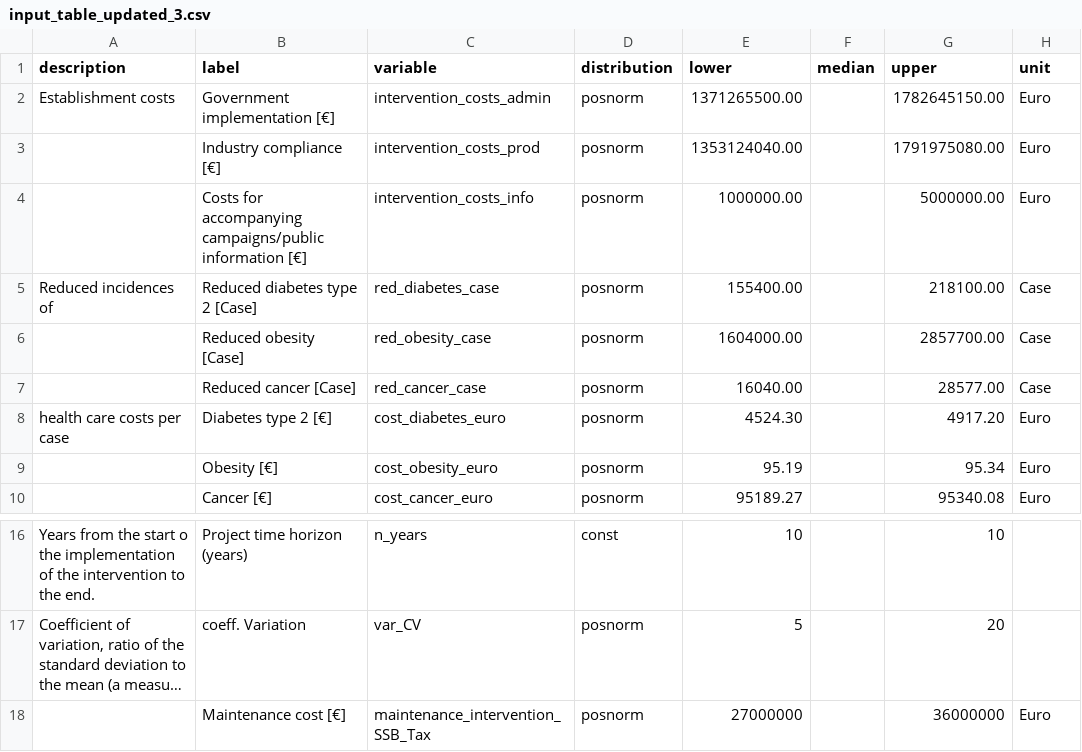
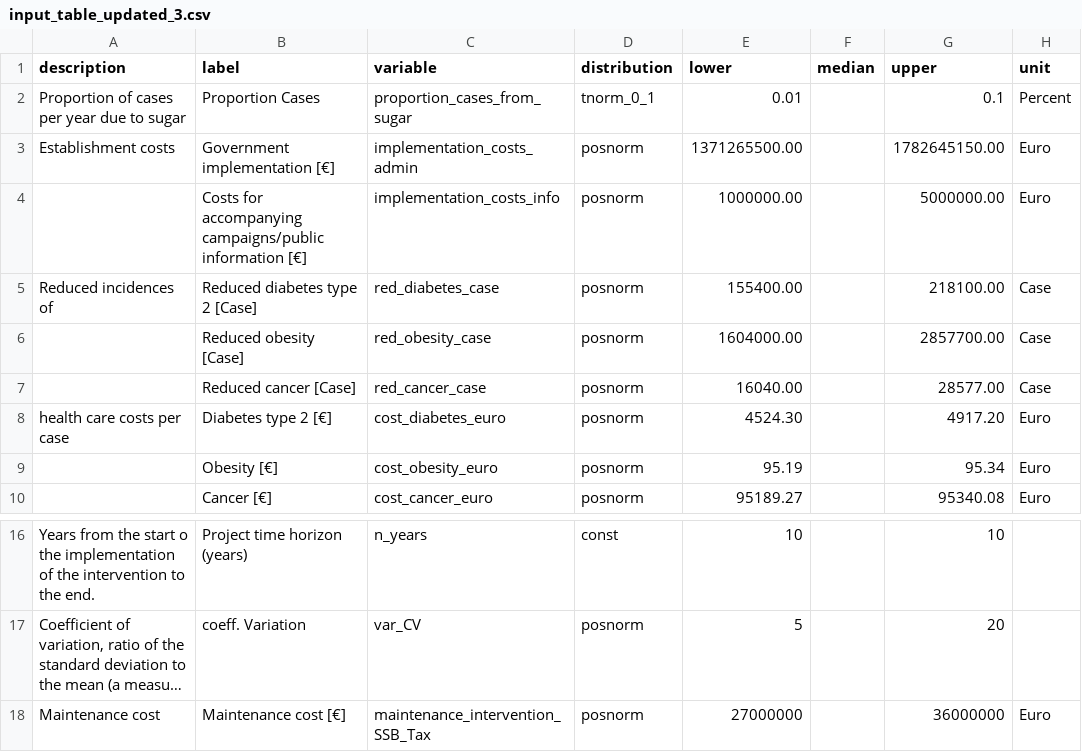
Before and after one commit to SHMooon/nutrition, a CSV file: Presentation/input_table_updated_3.csv, drawn as a sheet; only a part is shown, gaps mark what is left out; long unchanged cells end in …; removed rows and columns are numbered as before the commit, all else as after; the diff names each change by its address in the sheet, - before the commit and + after, or states it on an @@ line.

```diff
--- a/Presentation/input_table_updated_3.csv
+++ b/Presentation/input_table_updated_3.csv
+row 2: Proportion of cases per year due to sugar | Proportion Cases | proportion_cases_from_sugar | tnorm_0_1 | 0.01 |  | 0.1 | Percent
-C3 (variable): intervention_costs_admin
+C3 (variable): implementation_costs_admin
-row 3:  | Industry compliance [€] | intervention_costs_prod | posnorm | 1353124040.00 |  | 1791975080.00 | Euro
-C4 (variable): intervention_costs_info
+C4 (variable): implementation_costs_info
-A18 (description): (empty)
+A18 (description): Maintenance cost
```
Also changed, not shown: 3 other files.
